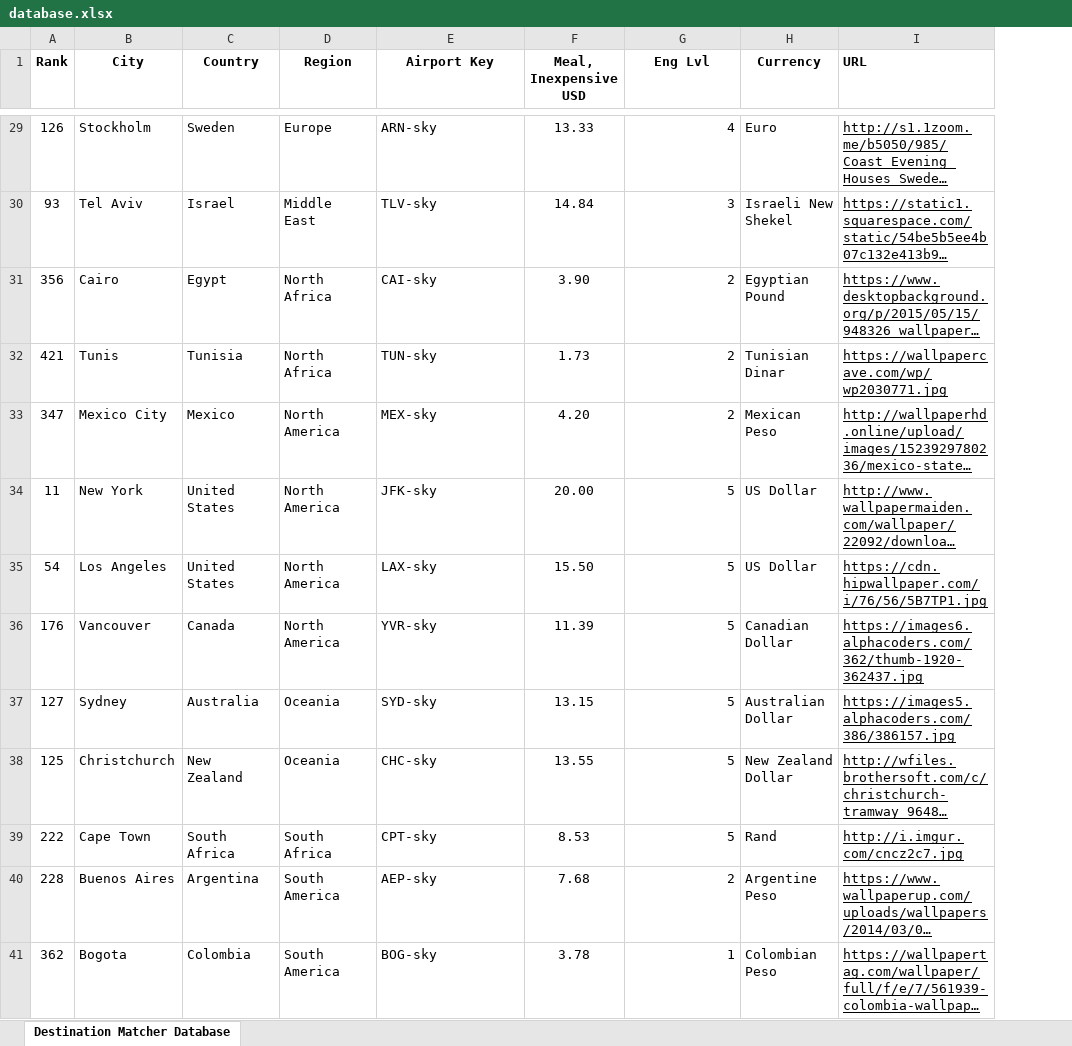
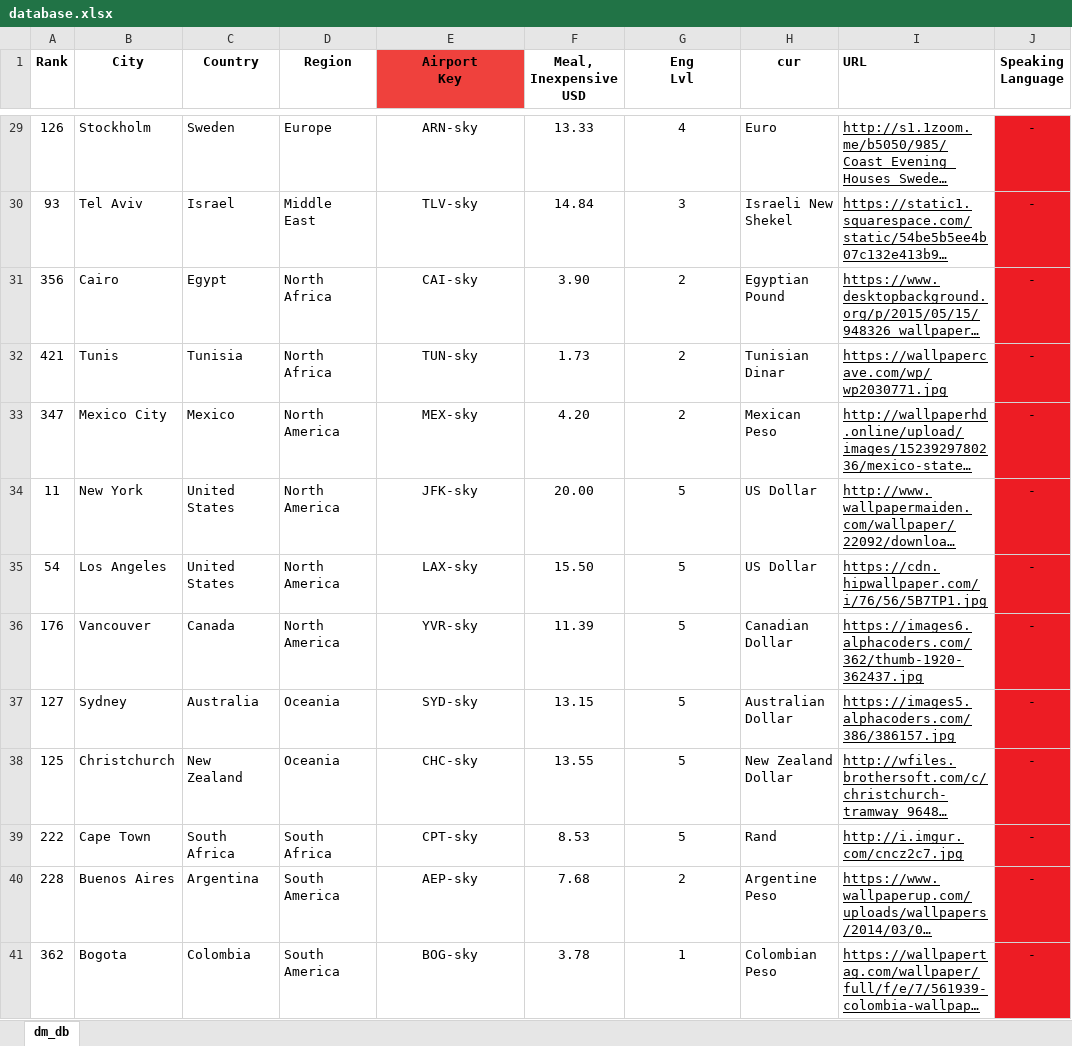
Before and after one commit to kduvenci/destination-matcher, an Excel workbook: db/database.xlsx, sheet dm_db, drawn as a sheet; only a part is shown, gaps mark what is left out; long unchanged cells end in …; values as stored, in another font and other column widths than the file's, no borders; charts and pictures not drawn; ↵ is a line break in a cell; the diff covers the shown part only; the diff names each change by its address in the sheet, - before the commit and + after, or states it on an @@ line.

```diff
--- a/db/database.xlsx (sheet dm_db)
+++ b/db/database.xlsx (sheet dm_db)
-sheet tab: Destination Matcher Database
+sheet tab: dm_db
+column J (Speaking Language), rows 29-41: all -
-E1: Airport Key
+E1: Airport ↵ Key
-E1 fill: none
+E1 fill: #EF413D
-F1: Meal, Inexpensive ↵ USD
+F1: Meal, ↵ Inexpensive ↵ USD
-G1: Eng Lvl
+G1: Eng ↵ Lvl
-H1: Currency
+H1: cur
-E29:E41 alignment: left
+E29:E41 alignment: center
-G29:G41 alignment: right
+G29:G41 alignment: center
```
Also changed, not shown: cell formats elsewhere in this sheet, charts or pictures, 2 other files.
